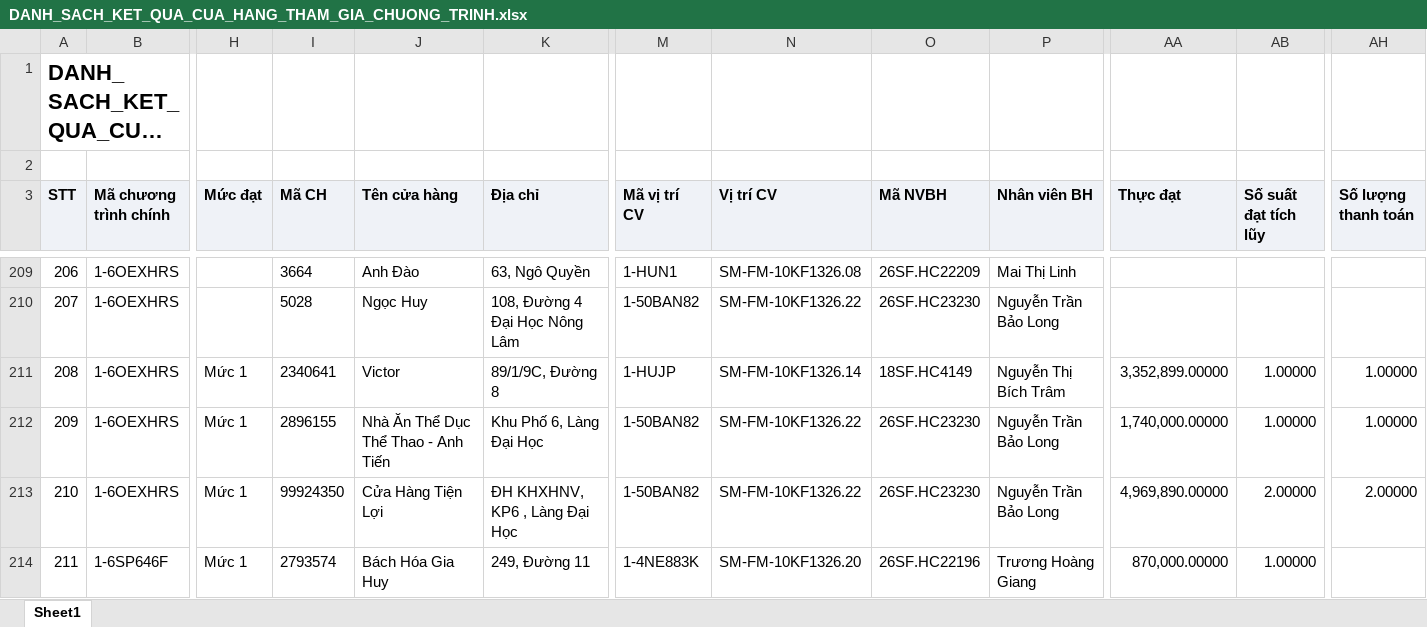
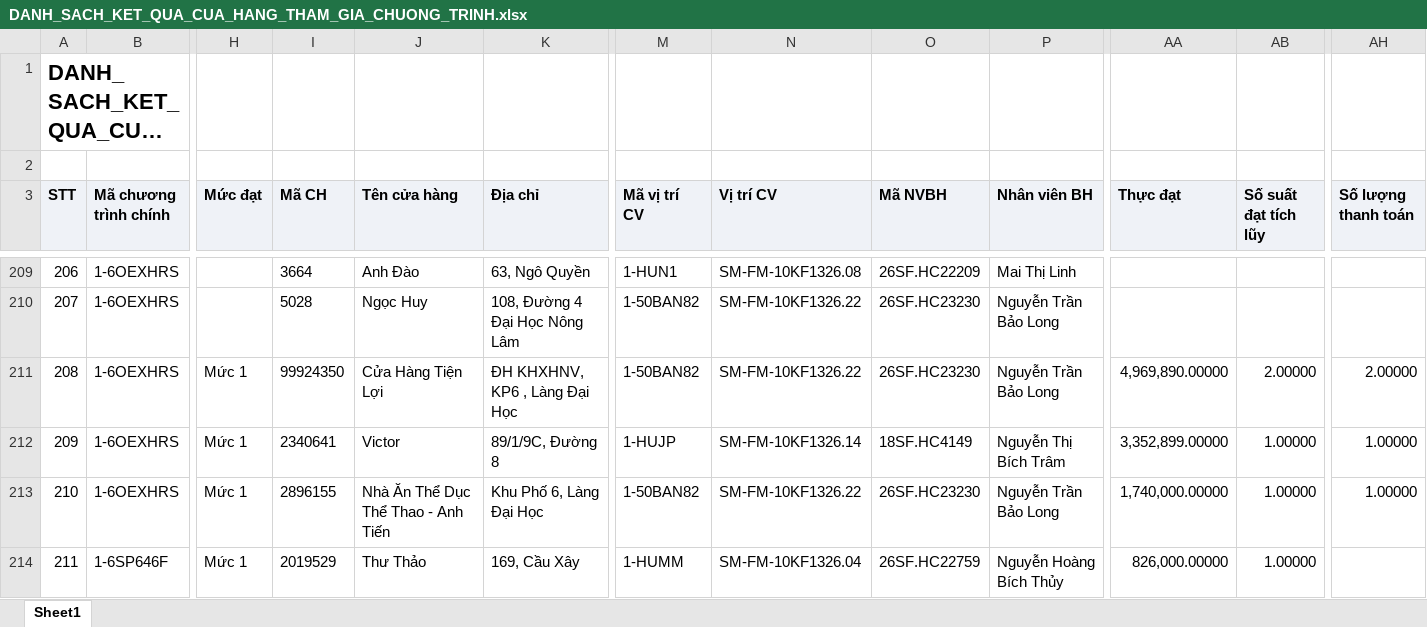
Before and after one commit to Tantt2026/Dashboard-Masan, an Excel workbook: data/Thang11/DANH_SACH_KET_QUA_CUA_HANG_THAM_GIA_CHUONG_TRINH.xlsx, sheet Sheet1, drawn as a sheet; only a part is shown, gaps mark what is left out; long unchanged cells end in …; values as stored, in another font and other column widths than the file's, no borders; the diff covers the shown part only; the diff names each change by its address in the sheet, - before the commit and + after, or states it on an @@ line.

```diff
--- a/data/Thang11/DANH_SACH_KET_QUA_CUA_HANG_THAM_GIA_CHUONG_TRINH.xlsx (sheet Sheet1)
+++ b/data/Thang11/DANH_SACH_KET_QUA_CUA_HANG_THAM_GIA_CHUONG_TRINH.xlsx (sheet Sheet1)
-I211 (Mã CH): 2340641
+I211 (Mã CH): 99924350
-J211 (Tên cửa hàng): Victor
+J211 (Tên cửa hàng): Cửa Hàng Tiện Lợi
-K211 (Địa chỉ): 89/1/9C, Đường 8
+K211 (Địa chỉ): ĐH KHXHNV, KP6 , Làng Đại Học
-M211 (Mã vị trí CV): 1-HUJP
+M211 (Mã vị trí CV): 1-50BAN82
-N211 (Vị trí CV): SM-FM-10KF1326.14
+N211 (Vị trí CV): SM-FM-10KF1326.22
-O211 (Mã NVBH): 18SF.HC4149
+O211 (Mã NVBH): 26SF.HC23230
-P211 (Nhân viên BH): Nguyễn Thị Bích Trâm
+P211 (Nhân viên BH): Nguyễn Trần Bảo Long
-AA211 (Thực đạt): 3,352,899.00000
+AA211 (Thực đạt): 4,969,890.00000
-AB211 (Số suất đạt tích lũy): 1.00000
+AB211 (Số suất đạt tích lũy): 2.00000
-AH211 (Số lượng thanh toán): 1.00000
+AH211 (Số lượng thanh toán): 2.00000
-I212 (Mã CH): 2896155
+I212 (Mã CH): 2340641
-J212 (Tên cửa hàng): Nhà Ăn Thể Dục Thể Thao - Anh Tiến
+J212 (Tên cửa hàng): Victor
-K212 (Địa chỉ): Khu Phố 6, Làng Đại Học
+K212 (Địa chỉ): 89/1/9C, Đường 8
-M212 (Mã vị trí CV): 1-50BAN82
+M212 (Mã vị trí CV): 1-HUJP
-N212 (Vị trí CV): SM-FM-10KF1326.22
+N212 (Vị trí CV): SM-FM-10KF1326.14
-O212 (Mã NVBH): 26SF.HC23230
+O212 (Mã NVBH): 18SF.HC4149
-P212 (Nhân viên BH): Nguyễn Trần Bảo Long
+P212 (Nhân viên BH): Nguyễn Thị Bích Trâm
-AA212 (Thực đạt): 1,740,000.00000
+AA212 (Thực đạt): 3,352,899.00000
-I213 (Mã CH): 99924350
+I213 (Mã CH): 2896155
-J213 (Tên cửa hàng): Cửa Hàng Tiện Lợi
+J213 (Tên cửa hàng): Nhà Ăn Thể Dục Thể Thao - Anh Tiến
-K213 (Địa chỉ): ĐH KHXHNV, KP6 , Làng Đại Học
+K213 (Địa chỉ): Khu Phố 6, Làng Đại Học
-AA213 (Thực đạt): 4,969,890.00000
+AA213 (Thực đạt): 1,740,000.00000
-AB213 (Số suất đạt tích lũy): 2.00000
+AB213 (Số suất đạt tích lũy): 1.00000
-AH213 (Số lượng thanh toán): 2.00000
+AH213 (Số lượng thanh toán): 1.00000
-I214 (Mã CH): 2793574
+I214 (Mã CH): 2019529
-J214 (Tên cửa hàng): Bách Hóa Gia Huy
+J214 (Tên cửa hàng): Thư Thảo
-K214 (Địa chỉ): 249, Đường 11
+K214 (Địa chỉ): 169, Cầu Xây
-M214 (Mã vị trí CV): 1-4NE883K
+M214 (Mã vị trí CV): 1-HUMM
-N214 (Vị trí CV): SM-FM-10KF1326.20
+N214 (Vị trí CV): SM-FM-10KF1326.04
-O214 (Mã NVBH): 26SF.HC22196
+O214 (Mã NVBH): 26SF.HC22759
-P214 (Nhân viên BH): Trương Hoàng Giang
+P214 (Nhân viên BH): Nguyễn Hoàng Bích Thủy
-AA214 (Thực đạt): 870,000.00000
+AA214 (Thực đạt): 826,000.00000
```
Also changed, not shown: 124 edited cells elsewhere in this sheet, data/Thang11/DanhSachLichViengTham.xlsx, data/Thang11/DanhSachXetBoHinhTrungBay.xlsx, 3 other files.
